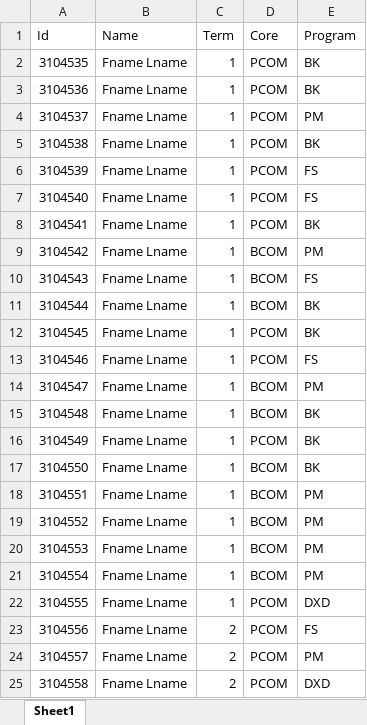
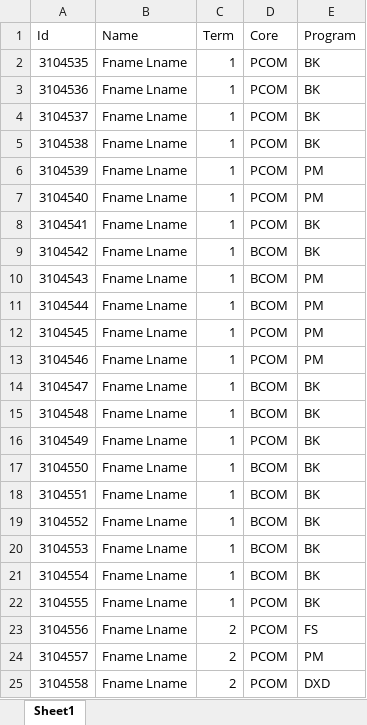
Before and after one commit to Alexhamilton1221/2023-01_Team6, an Excel workbook: example_students.xlsx, sheet Sheet1, drawn as a sheet; only a part is shown; values as stored, in another font and other column widths than the file's, no borders; the diff names each change by its address in the sheet, - before the commit and + after, or states it on an @@ line.

```diff
--- a/example_students.xlsx (sheet Sheet1)
+++ b/example_students.xlsx (sheet Sheet1)
-E4 (Program): PM
+E4 (Program): BK
-E6:E7 (Program): FS
+E6:E7 (Program): PM
-E9 (Program): PM
+E9 (Program): BK
-E10 (Program): FS
+E10 (Program): PM
-E11:E12 (Program): BK
+E11:E12 (Program): PM
-E13 (Program): FS
+E13 (Program): PM
-E14 (Program): PM
+E14 (Program): BK
-E18:E21 (Program): PM
+E18:E21 (Program): BK
-E22 (Program): DXD
+E22 (Program): BK
```
Also changed, not shown: 3 other files.
